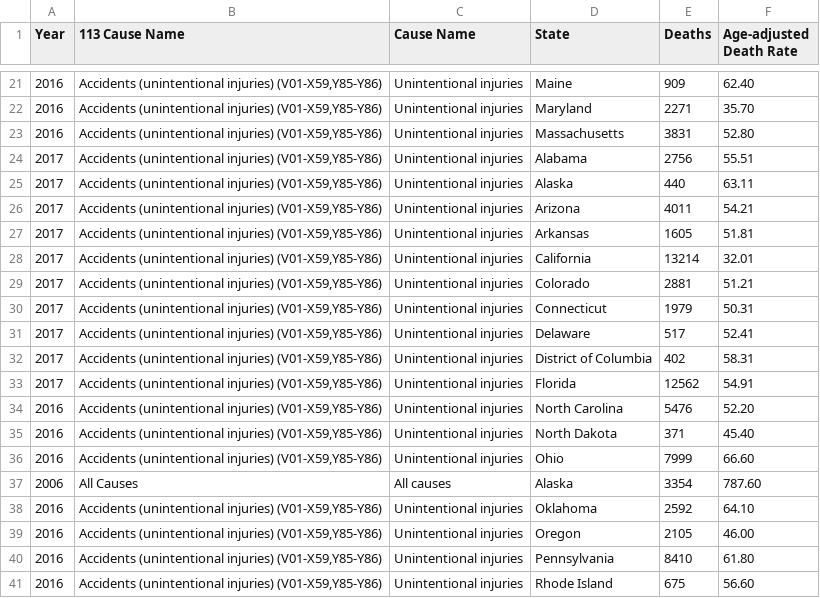
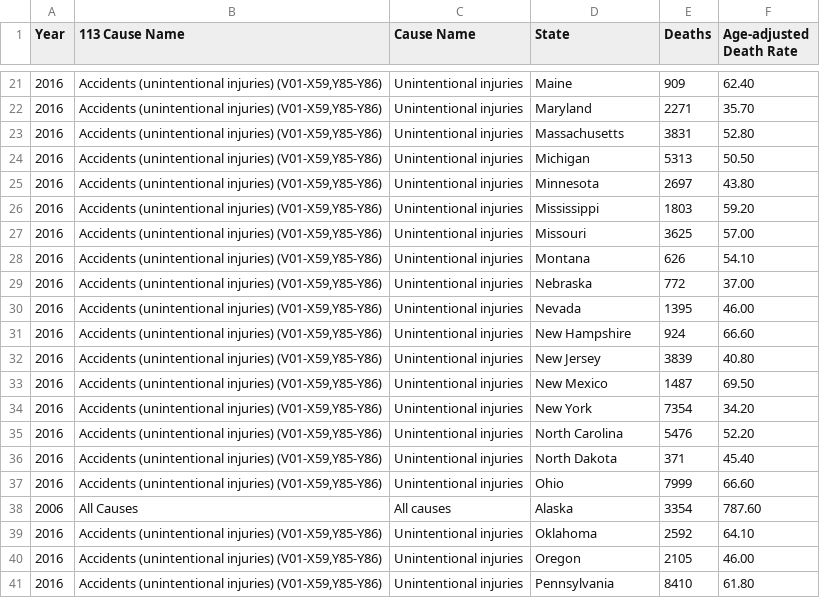
Before and after one commit to Nazdarovja/Python_Assignment_2_Deaths_In_USA, a CSV file: DeathsCSV.csv, drawn as a sheet; only a part is shown, gaps mark what is left out; the shorter side is filled out with more unchanged rows.

```diff
--- a/DeathsCSV.csv
+++ b/DeathsCSV.csv
@@ -23,12 +23,13 @@ Year,113 Cause Name,Cause Name,State,Deaths,Age-adjusted Death Rate
 2016,"Accidents (unintentional injuries) (V01-X59,Y85-Y86)",Unintentional injuries,Massachusetts,3831,52.80
-2017,"Accidents (unintentional injuries) (V01-X59,Y85-Y86)",Unintentional injuries,Alabama,2756,55.51
-2017,"Accidents (unintentional injuries) (V01-X59,Y85-Y86)",Unintentional injuries,Alaska,440,63.11
-2017,"Accidents (unintentional injuries) (V01-X59,Y85-Y86)",Unintentional injuries,Arizona,4011,54.21
-2017,"Accidents (unintentional injuries) (V01-X59,Y85-Y86)",Unintentional injuries,Arkansas,1605,51.81
-2017,"Accidents (unintentional injuries) (V01-X59,Y85-Y86)",Unintentional injuries,California,13214,32.01
-2017,"Accidents (unintentional injuries) (V01-X59,Y85-Y86)",Unintentional injuries,Colorado,2881,51.21
-2017,"Accidents (unintentional injuries) (V01-X59,Y85-Y86)",Unintentional injuries,Connecticut,1979,50.31
-2017,"Accidents (unintentional injuries) (V01-X59,Y85-Y86)",Unintentional injuries,Delaware,517,52.41
-2017,"Accidents (unintentional injuries) (V01-X59,Y85-Y86)",Unintentional injuries,District of Columbia,402,58.31
-2017,"Accidents (unintentional injuries) (V01-X59,Y85-Y86)",Unintentional injuries,Florida,12562,54.91
+2016,"Accidents (unintentional injuries) (V01-X59,Y85-Y86)",Unintentional injuries,Michigan,5313,50.50
+2016,"Accidents (unintentional injuries) (V01-X59,Y85-Y86)",Unintentional injuries,Minnesota,2697,43.80
+2016,"Accidents (unintentional injuries) (V01-X59,Y85-Y86)",Unintentional injuries,Mississippi,1803,59.20
+2016,"Accidents (unintentional injuries) (V01-X59,Y85-Y86)",Unintentional injuries,Missouri,3625,57.00
+2016,"Accidents (unintentional injuries) (V01-X59,Y85-Y86)",Unintentional injuries,Montana,626,54.10
+2016,"Accidents (unintentional injuries) (V01-X59,Y85-Y86)",Unintentional injuries,Nebraska,772,37.00
+2016,"Accidents (unintentional injuries) (V01-X59,Y85-Y86)",Unintentional injuries,Nevada,1395,46.00
+2016,"Accidents (unintentional injuries) (V01-X59,Y85-Y86)",Unintentional injuries,New Hampshire,924,66.60
+2016,"Accidents (unintentional injuries) (V01-X59,Y85-Y86)",Unintentional injuries,New Jersey,3839,40.80
+2016,"Accidents (unintentional injuries) (V01-X59,Y85-Y86)",Unintentional injuries,New Mexico,1487,69.50
+2016,"Accidents (unintentional injuries) (V01-X59,Y85-Y86)",Unintentional injuries,New York,7354,34.20
 2016,"Accidents (unintentional injuries) (V01-X59,Y85-Y86)",Unintentional injuries,North Carolina,5476,52.20
```
Also changed, not shown: 8 other files.
